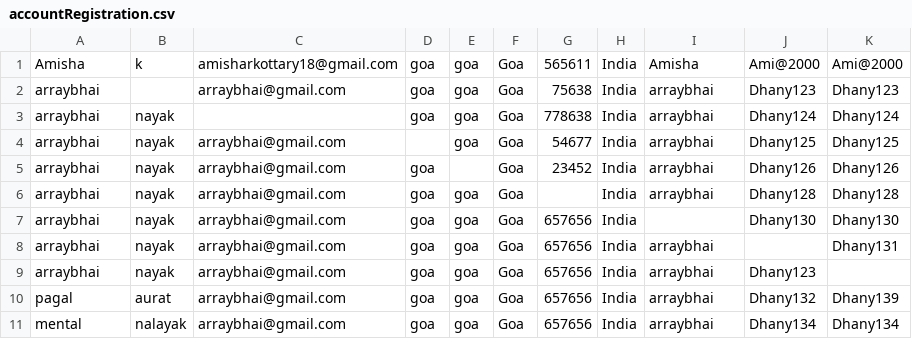
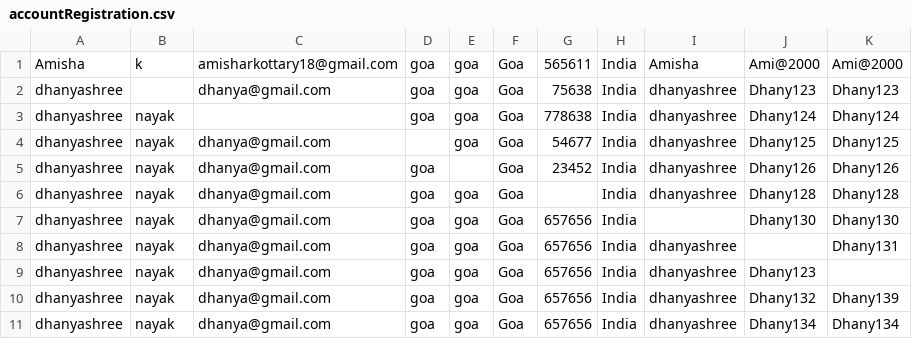
Before and after one commit to vb47/AbanteCart, a CSV file: com.selenium.abantecart/data/datasets/accountRegistration.csv, drawn as a sheet.

Commit message:
Update accountRegistration.csv

```diff
--- a/com.selenium.abantecart/data/datasets/accountRegistration.csv
+++ b/com.selenium.abantecart/data/datasets/accountRegistration.csv
@@ -1,11 +1,11 @@
 Amisha,k,amisharkottary18@gmail.com,goa,goa,Goa,565611,India,Amisha,Ami@2000,Ami@2000
-arraybhai,,arraybhai@gmail.com,goa,goa,Goa,75638,India,arraybhai,Dhany123,Dhany123
-arraybhai,nayak,,goa,goa,Goa,778638,India,arraybhai,Dhany124,Dhany124
-arraybhai,nayak,arraybhai@gmail.com,,goa,Goa,54677,India,arraybhai,Dhany125,Dhany125
-arraybhai,nayak,arraybhai@gmail.com,goa,,Goa,23452,India,arraybhai,Dhany126,Dhany126
-arraybhai,nayak,arraybhai@gmail.com,goa,goa,Goa,,India,arraybhai,Dhany128,Dhany128
-arraybhai,nayak,arraybhai@gmail.com,goa,goa,Goa,657656,India,,Dhany130,Dhany130
-arraybhai,nayak,arraybhai@gmail.com,goa,goa,Goa,657656,India,arraybhai,,Dhany131
-arraybhai,nayak,arraybhai@gmail.com,goa,goa,Goa,657656,India,arraybhai,Dhany123,
-pagal,aurat,arraybhai@gmail.com,goa,goa,Goa,657656,India,arraybhai,Dhany132,Dhany139
-mental,nalayak,arraybhai@gmail.com,goa,goa,Goa,657656,India,arraybhai,Dhany134,Dhany134
+dhanyashree,,dhanya@gmail.com,goa,goa,Goa,75638,India,dhanyashree,Dhany123,Dhany123
+dhanyashree,nayak,,goa,goa,Goa,778638,India,dhanyashree,Dhany124,Dhany124
+dhanyashree,nayak,dhanya@gmail.com,,goa,Goa,54677,India,dhanyashree,Dhany125,Dhany125
+dhanyashree,nayak,dhanya@gmail.com,goa,,Goa,23452,India,dhanyashree,Dhany126,Dhany126
+dhanyashree,nayak,dhanya@gmail.com,goa,goa,Goa,,India,dhanyashree,Dhany128,Dhany128
+dhanyashree,nayak,dhanya@gmail.com,goa,goa,Goa,657656,India,,Dhany130,Dhany130
+dhanyashree,nayak,dhanya@gmail.com,goa,goa,Goa,657656,India,dhanyashree,,Dhany131
+dhanyashree,nayak,dhanya@gmail.com,goa,goa,Goa,657656,India,dhanyashree,Dhany123,
+dhanyashree,nayak,dhanya@gmail.com,goa,goa,Goa,657656,India,dhanyashree,Dhany132,Dhany139
+dhanyashree,nayak,dhanya@gmail.com,goa,goa,Goa,657656,India,dhanyashree,Dhany134,Dhany134
```
